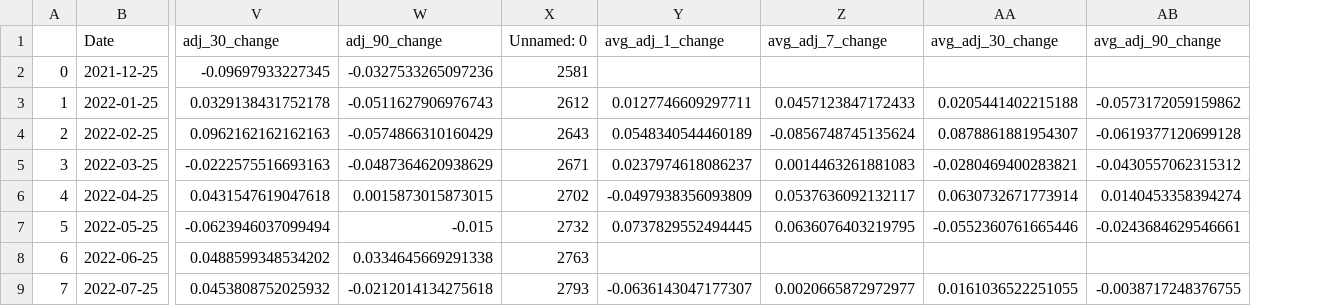
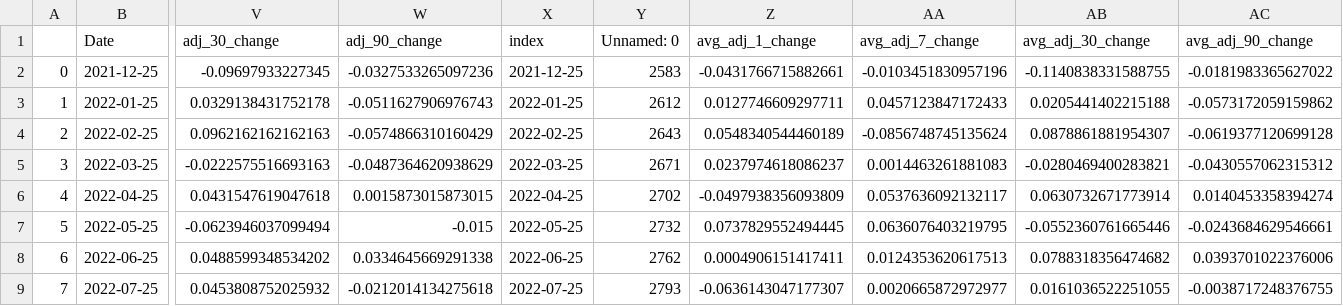
Before and after one commit to jy2k/FinalProject, a CSV file: data/cohort stock/SOFI/file_1_benchmark.csv, drawn as a sheet; only a part is shown, gaps mark what is left out; addresses are those after the commit; the diff names each change by its address in the sheet, - before the commit and + after, or states it on an @@ line.

```diff
--- a/data/cohort stock/SOFI/file_1_benchmark.csv
+++ b/data/cohort stock/SOFI/file_1_benchmark.csv
+column X (index), rows 2-9: 2021-12-25 | 2022-01-25 | 2022-02-25 | 2022-03-25 | 2022-04-25 | 2022-05-25 | 2022-06-25 | 2022-07-25
-Y2 (Unnamed: 0): 2581
+Y2 (Unnamed: 0): 2583
-Z2 (avg_adj_1_change): (empty)
+Z2 (avg_adj_1_change): -0.0431766715882661
-AA2 (avg_adj_7_change): (empty)
+AA2 (avg_adj_7_change): -0.0103451830957196
-AB2 (avg_adj_30_change): (empty)
+AB2 (avg_adj_30_change): -0.1140838331588755
-AC2 (avg_adj_90_change): (empty)
+AC2 (avg_adj_90_change): -0.0181983365627022
-Y8 (Unnamed: 0): 2763
+Y8 (Unnamed: 0): 2762
-Z8 (avg_adj_1_change): (empty)
+Z8 (avg_adj_1_change): 0.0004906151417411
-AA8 (avg_adj_7_change): (empty)
+AA8 (avg_adj_7_change): 0.0124353620617513
-AB8 (avg_adj_30_change): (empty)
+AB8 (avg_adj_30_change): 0.0788318356474682
-AC8 (avg_adj_90_change): (empty)
+AC8 (avg_adj_90_change): 0.0393701022376006
```
Also changed, not shown: data/cohort stock/LC/file_1_benchmark.csv, data/cohort stock/OPRT/file_0_benchmark.csv, 3 other files.
